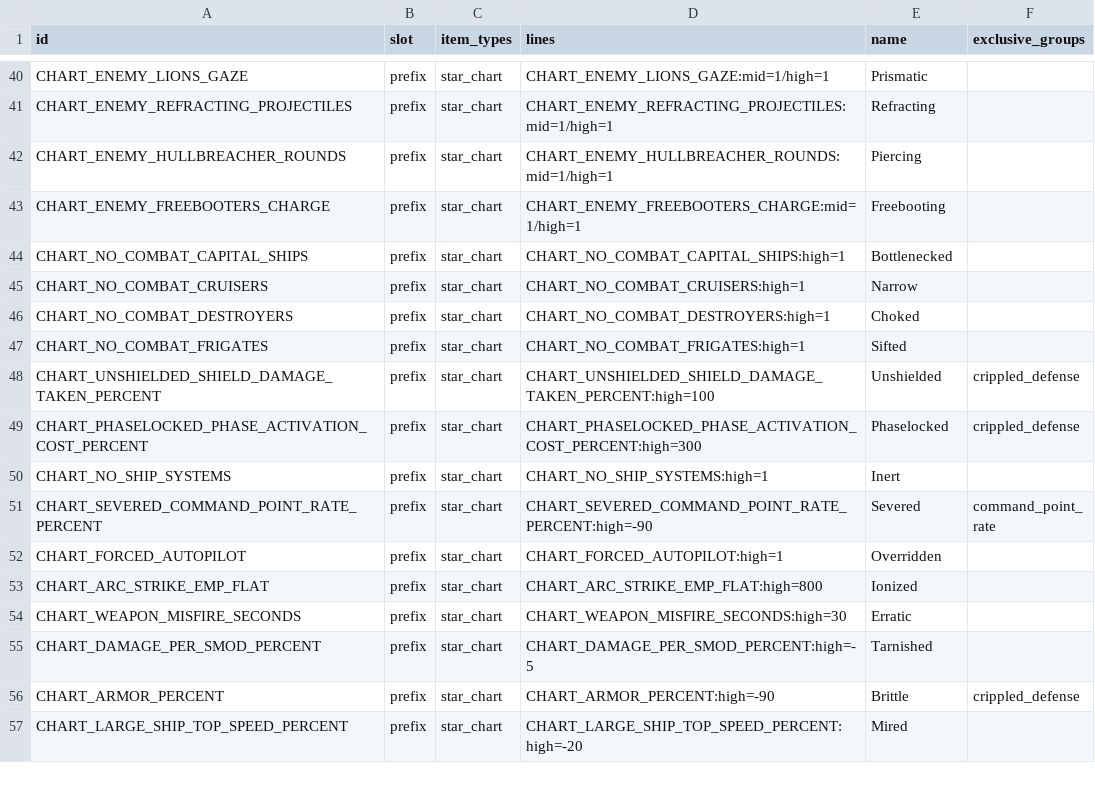
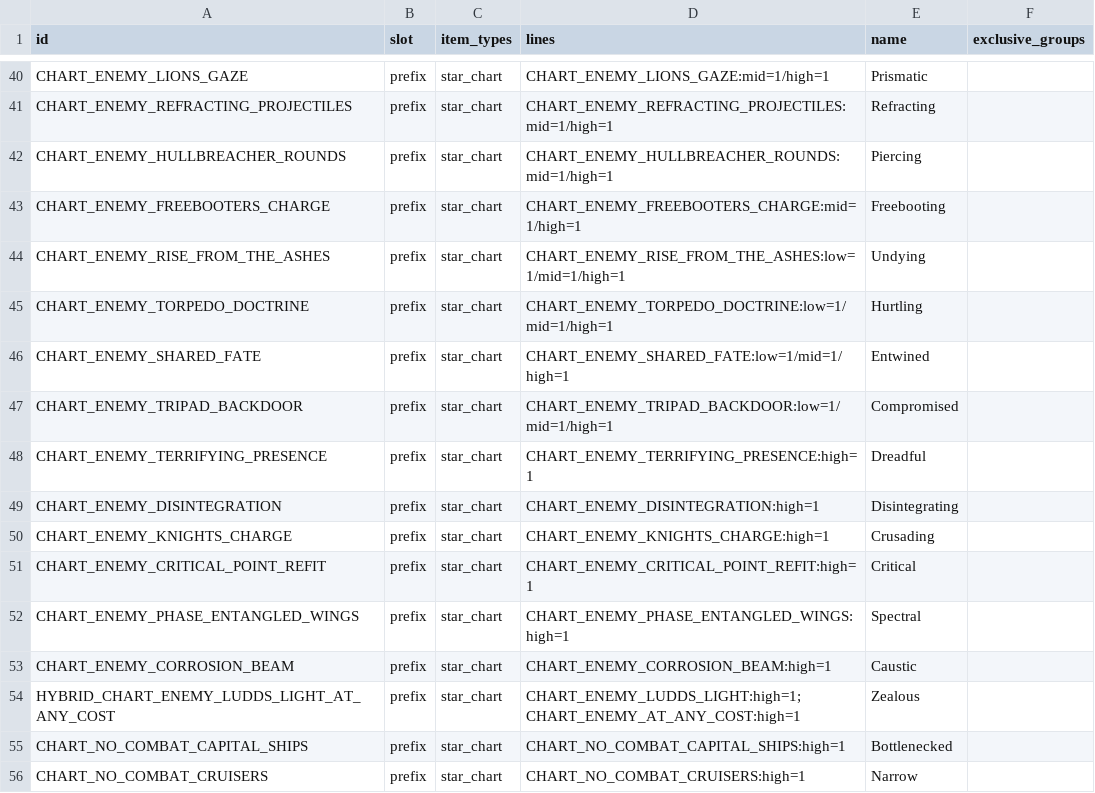
Before and after one commit to ExiledPortals/ExiledSector, a CSV file: data/config/exiledSector/star_chart_modifiers.csv, drawn as a sheet; only a part is shown, gaps mark what is left out; the shorter side is filled out with more unchanged rows; the diff names each change by its address in the sheet, - before the commit and + after, or states it on an @@ line.

```diff
--- a/data/config/exiledSector/star_chart_modifiers.csv
+++ b/data/config/exiledSector/star_chart_modifiers.csv
+row 44: CHART_ENEMY_RISE_FROM_THE_ASHES | prefix | star_chart | CHART_ENEMY_RISE_FROM_THE_ASHES:low=1/mid=1/high=1 | Undying
+row 45: CHART_ENEMY_TORPEDO_DOCTRINE | prefix | star_chart | CHART_ENEMY_TORPEDO_DOCTRINE:low=1/mid=1/high=1 | Hurtling
+row 46: CHART_ENEMY_SHARED_FATE | prefix | star_chart | CHART_ENEMY_SHARED_FATE:low=1/mid=1/high=1 | Entwined
+row 47: CHART_ENEMY_TRIPAD_BACKDOOR | prefix | star_chart | CHART_ENEMY_TRIPAD_BACKDOOR:low=1/mid=1/high=1 | Compromised
+row 48: CHART_ENEMY_TERRIFYING_PRESENCE | prefix | star_chart | CHART_ENEMY_TERRIFYING_PRESENCE:high=1 | Dreadful
+row 49: CHART_ENEMY_DISINTEGRATION | prefix | star_chart | CHART_ENEMY_DISINTEGRATION:high=1 | Disintegrating
+row 50: CHART_ENEMY_KNIGHTS_CHARGE | prefix | star_chart | CHART_ENEMY_KNIGHTS_CHARGE:high=1 | Crusading
+row 51: CHART_ENEMY_CRITICAL_POINT_REFIT | prefix | star_chart | CHART_ENEMY_CRITICAL_POINT_REFIT:high=1 | Critical
+row 52: CHART_ENEMY_PHASE_ENTANGLED_WINGS | prefix | star_chart | CHART_ENEMY_PHASE_ENTANGLED_WINGS:high=1 | Spectral
+row 53: CHART_ENEMY_CORROSION_BEAM | prefix | star_chart | CHART_ENEMY_CORROSION_BEAM:high=1 | Caustic
+row 54: HYBRID_CHART_ENEMY_LUDDS_LIGHT_AT_ANY_COST | prefix | star_chart | CHART_ENEMY_LUDDS_LIGHT:high=1; CHART_ENEMY_AT_ANY_COST:high=1 | Zealous
```
Also changed, not shown: data/config/exiledSector/star_charts.csv, 6 other files.
